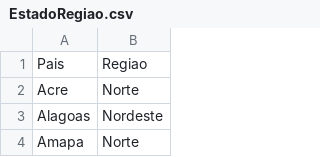
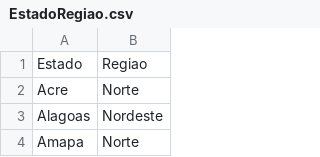
Before and after one commit to ThiagoFerreiraWD/DataWrangling-and-DataAnalysis_COVID, a CSV file: EstadoRegiao.csv, drawn as a sheet; only a part is shown.

Commit message:
Update EstadoRegiao.csv

```diff
--- a/EstadoRegiao.csv
+++ b/EstadoRegiao.csv
@@ -1,2 +1,2 @@
-Pais;Regiao
+Estado;Regiao
 Acre;Norte
```
